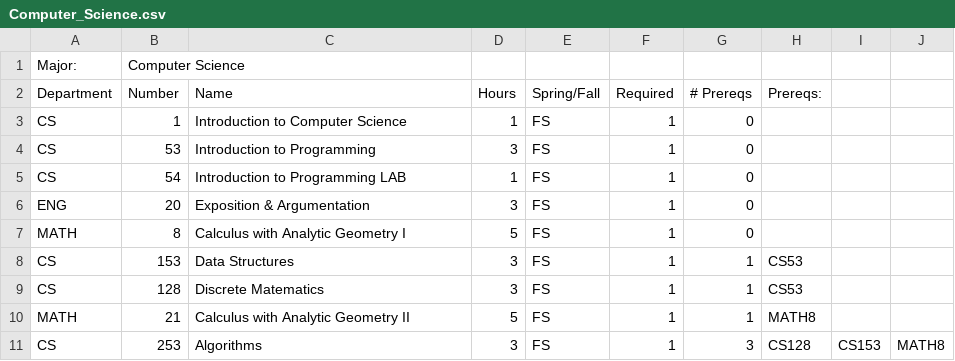
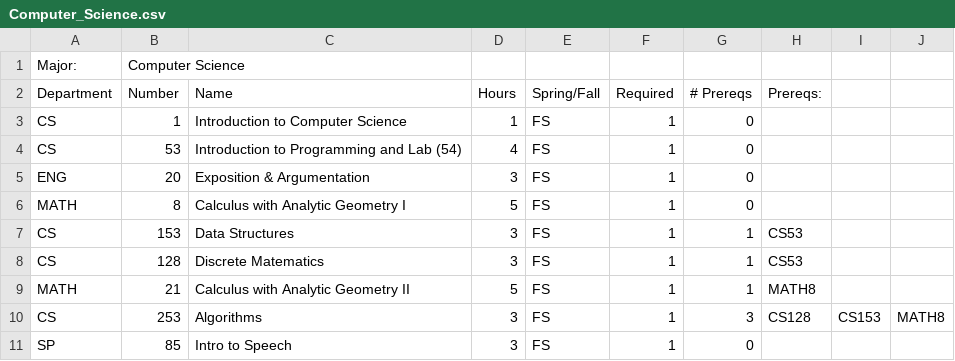
Before and after one commit to pts211/CS206, a CSV file: majors/Computer_Science.csv, drawn as a sheet; only a part is shown; the shorter side is filled out with more unchanged rows.

```diff
--- a/majors/Computer_Science.csv
+++ b/majors/Computer_Science.csv
@@ -3,4 +3,3 @@ Department,Number,Name,Hours,Spring/Fall,Required,# Prereqs,Prereqs:,,
 CS,1,Introduction to Computer Science,1,FS,1,0,,,
-CS,53,Introduction to Programming,3,FS,1,0,,,
-CS,54,Introduction to Programming LAB,1,FS,1,0,,,
+CS,53,Introduction to Programming and Lab (54),4,FS,1,0,,,
 ENG,20,Exposition & Argumentation,3,FS,1,0,,,
```
Also changed, not shown: majors/Computer_Z.csv, students/joe123.csv, 3 other files.
